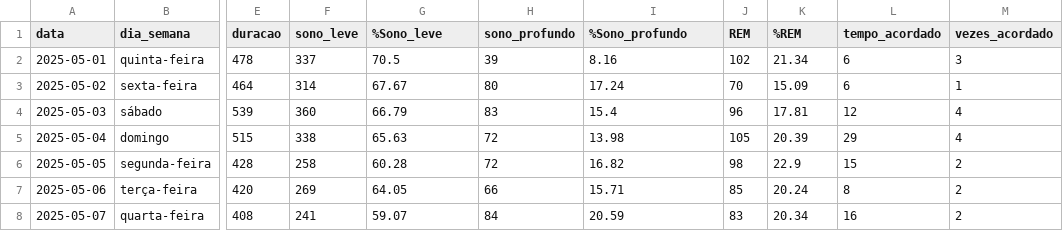
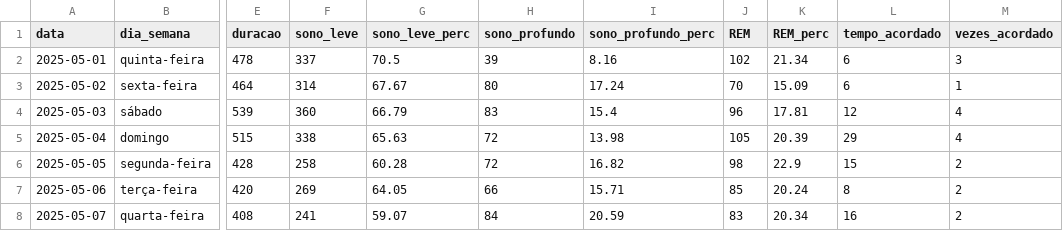
Before and after one commit to kylesonev/sleep_analysis, a CSV file: data/cleaned.csv, drawn as a sheet; only a part is shown, gaps mark what is left out; the diff names each change by its address in the sheet, - before the commit and + after, or states it on an @@ line.

Commit message:
add new notebook

```diff
--- a/data/cleaned.csv
+++ b/data/cleaned.csv
-G1: %Sono_leve
+G1: sono_leve_perc
-I1: %Sono_profundo
+I1: sono_profundo_perc
-K1: %REM
+K1: REM_perc
```
